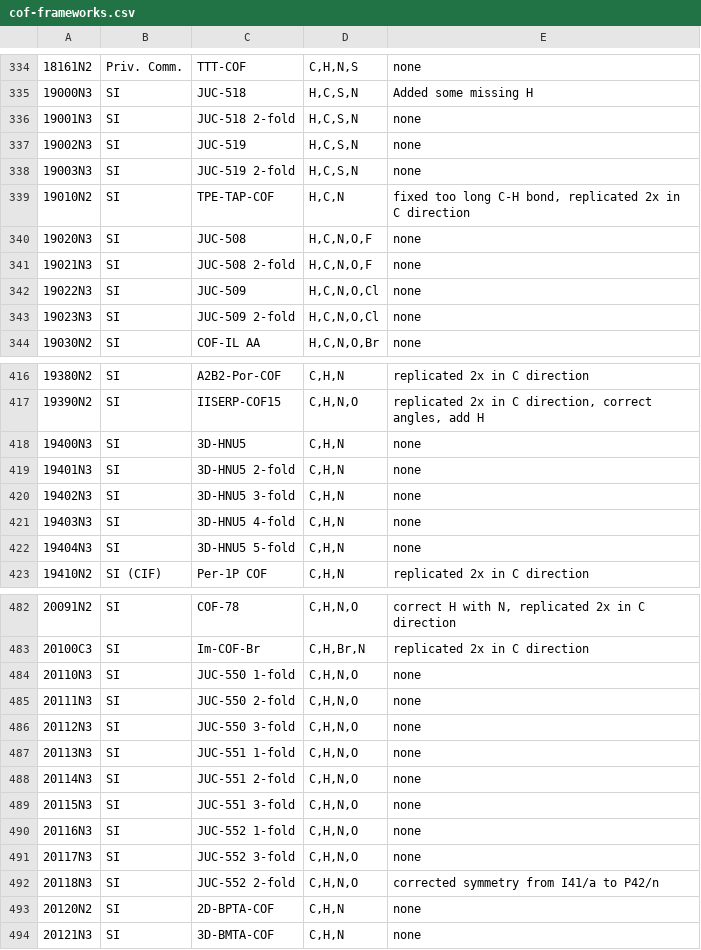
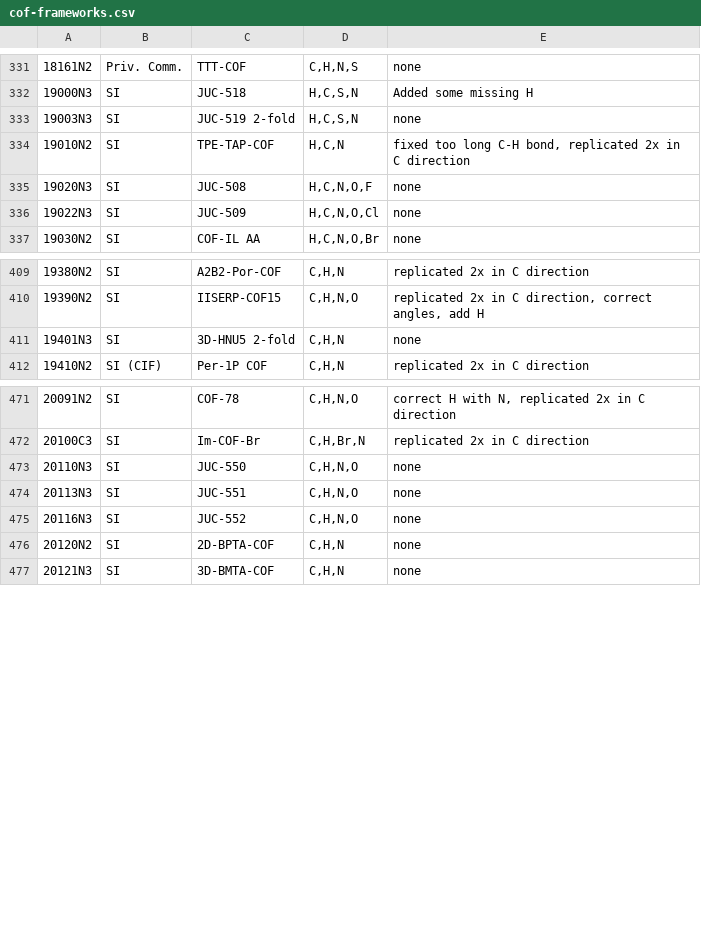
Before and after one commit to danieleongari/CURATED-COFs, a CSV file: cof-frameworks.csv, drawn as a sheet; only a part is shown, gaps mark what is left out; removed rows and columns are numbered as before the commit, all else as after; the diff covers the shown part only; the diff names each change by its address in the sheet, - before the commit and + after, or states it on an @@ line.

```diff
--- a/cof-frameworks.csv
+++ b/cof-frameworks.csv
-row 336: 19001N3 | SI | JUC-518 2-fold | H,C,S,N | none
-row 337: 19002N3 | SI | JUC-519 | H,C,S,N | none
-row 341: 19021N3 | SI | JUC-508 2-fold | H,C,N,O,F | none
-row 343: 19023N3 | SI | JUC-509 2-fold | H,C,N,O,Cl | none
-row 418: 19400N3 | SI | 3D-HNU5 | C,H,N | none
-row 420: 19402N3 | SI | 3D-HNU5 3-fold | C,H,N | none
-row 421: 19403N3 | SI | 3D-HNU5 4-fold | C,H,N | none
-row 422: 19404N3 | SI | 3D-HNU5 5-fold | C,H,N | none
-C473: JUC-550 1-fold
+C473: JUC-550
-row 485: 20111N3 | SI | JUC-550 2-fold | C,H,N,O | none
-row 486: 20112N3 | SI | JUC-550 3-fold | C,H,N,O | none
-C474: JUC-551 1-fold
+C474: JUC-551
-row 488: 20114N3 | SI | JUC-551 2-fold | C,H,N,O | none
-row 489: 20115N3 | SI | JUC-551 3-fold | C,H,N,O | none
-C475: JUC-552 1-fold
+C475: JUC-552
-row 491: 20117N3 | SI | JUC-552 3-fold | C,H,N,O | none
-row 492: 20118N3 | SI | JUC-552 2-fold | C,H,N,O | corrected symmetry from I41/a to P42/n
```
Also changed, not shown: 3 removed rows elsewhere in this file, cof-discarded.csv.
